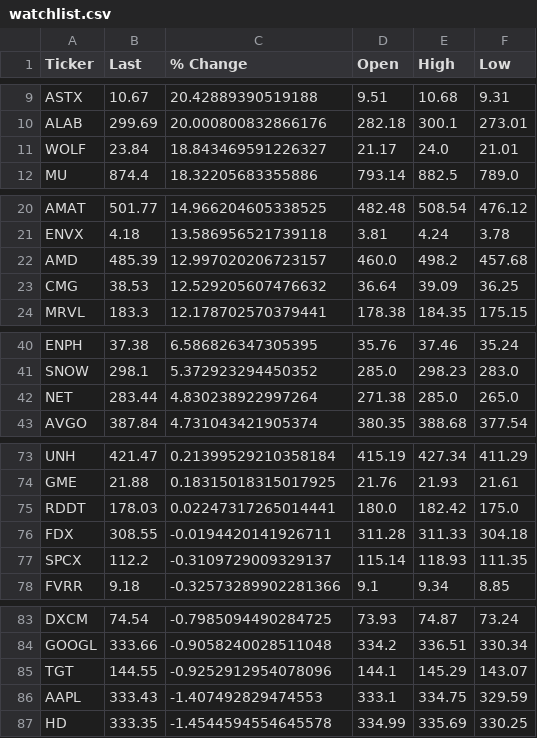
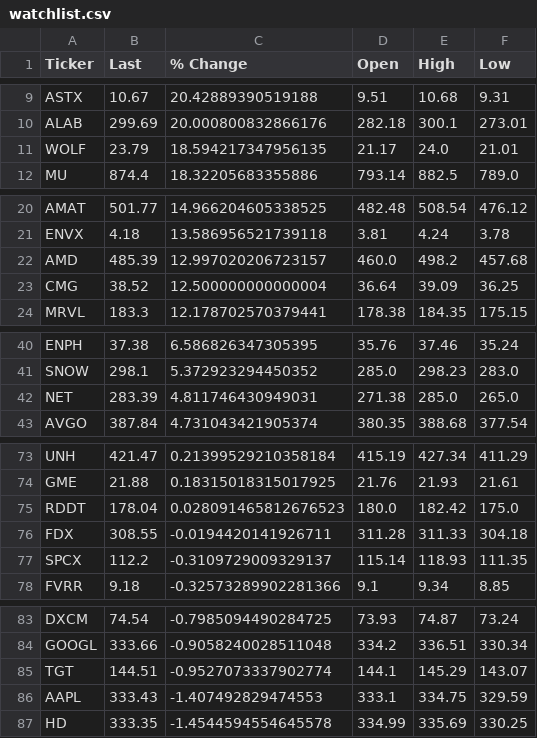
Before and after one commit to chakrikk/vol_scanner, a CSV file: data/watchlist.csv, drawn as a sheet; only a part is shown, gaps mark what is left out; the diff covers the shown part only.

```diff
--- a/data/watchlist.csv
+++ b/data/watchlist.csv
@@ -10,3 +10,3 @@ ASTX,10.67,20.42889390519188,9.51,10.68,9.31
 ALAB,299.69,20.000800832866176,282.18,300.1,273.01
-WOLF,23.84,18.843469591226327,21.17,24.0,21.01
+WOLF,23.79,18.594217347956135,21.17,24.0,21.01
 MU,874.4,18.32205683355886,793.14,882.5,789.0
@@ -22,3 +22,3 @@ ENVX,4.18,13.586956521739118,3.81,4.24,3.78
 AMD,485.39,12.997020206723157,460.0,498.2,457.68
-CMG,38.53,12.529205607476632,36.64,39.09,36.25
+CMG,38.52,12.500000000000004,36.64,39.09,36.25
 MRVL,183.3,12.178702570379441,178.38,184.35,175.15
@@ -41,3 +41,3 @@ ENPH,37.38,6.586826347305395,35.76,37.46,35.24
 SNOW,298.1,5.372923294450352,285.0,298.23,283.0
-NET,283.44,4.830238922997264,271.38,285.0,265.0
+NET,283.39,4.811746430949031,271.38,285.0,265.0
 AVGO,387.84,4.731043421905374,380.35,388.68,377.54
@@ -74,3 +74,3 @@ UNH,421.47,0.21399529210358184,415.19,427.34,411.29
 GME,21.88,0.18315018315017925,21.76,21.93,21.61
-RDDT,178.03,0.02247317265014441,180.0,182.42,175.0
+RDDT,178.04,0.028091465812676523,180.0,182.42,175.0
 FDX,308.55,-0.0194420141926711,311.28,311.33,304.18
@@ -84,3 +84,3 @@ DXCM,74.54,-0.7985094490284725,73.93,74.87,73.24
 GOOGL,333.66,-0.9058240028511048,334.2,336.51,330.34
-TGT,144.55,-0.9252912954078096,144.1,145.29,143.07
+TGT,144.51,-0.9527073337902774,144.1,145.29,143.07
 AAPL,333.43,-1.407492829474553,333.1,334.75,329.59
```
Also changed, not shown: 2 added rows, 2 removed rows and 10 edited cells elsewhere in this file, data/scanner-results.csv, 1 other file.
